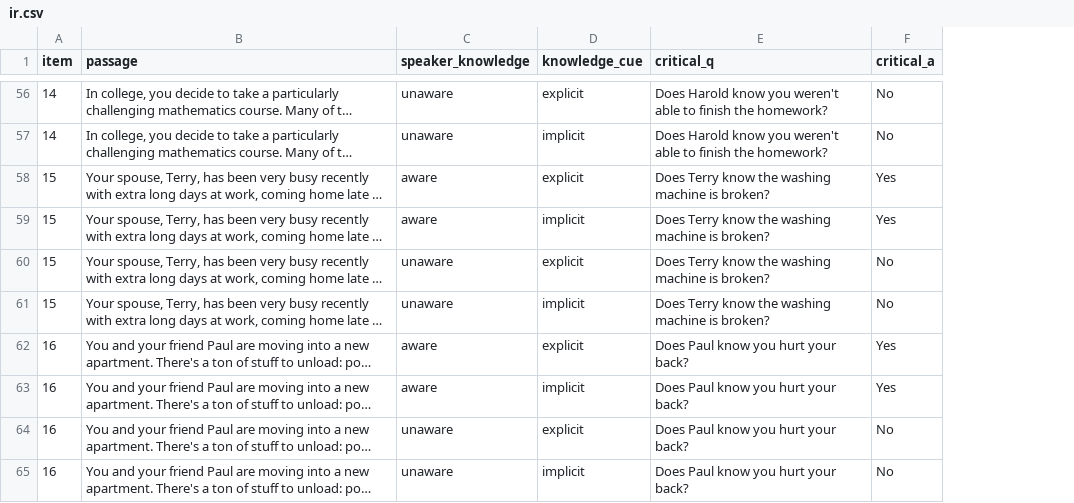
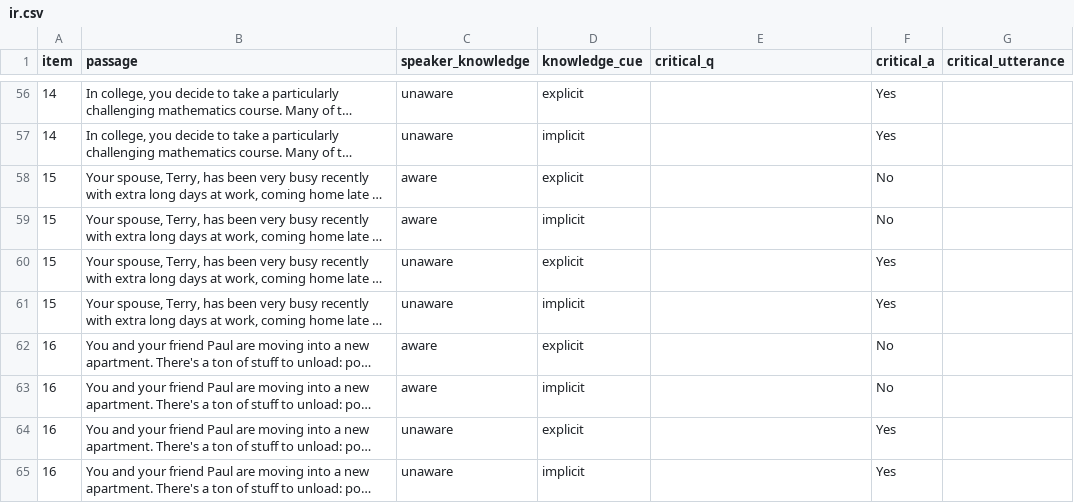
Before and after one commit to seantrott/open_llm_tom, a CSV file: data/raw/ir.csv, drawn as a sheet; only a part is shown, gaps mark what is left out; long unchanged cells end in …; the diff covers the shown part only; the diff names each change by its address in the sheet, - before the commit and + after, or states it on an @@ line.

```diff
--- a/data/raw/ir.csv
+++ b/data/raw/ir.csv
+column G (critical_utterance), empty
-E56:E57 (critical_q): Does Harold know you weren't able to finish the homework?
+E56:E57 (critical_q): (empty)
-F56:F57 (critical_a): No
+F56:F57 (critical_a): Yes
-E58:E61 (critical_q): Does Terry know the washing machine is broken?
+E58:E61 (critical_q): (empty)
-F58:F59 (critical_a): Yes
+F58:F59 (critical_a): No
-F60:F61 (critical_a): No
+F60:F61 (critical_a): Yes
-E62:E65 (critical_q): Does Paul know you hurt your back?
+E62:E65 (critical_q): (empty)
-F62:F63 (critical_a): Yes
+F62:F63 (critical_a): No
-F64:F65 (critical_a): No
+F64:F65 (critical_a): Yes
```
Also changed, not shown: 108 edited cells elsewhere in this file, 1 other file.
